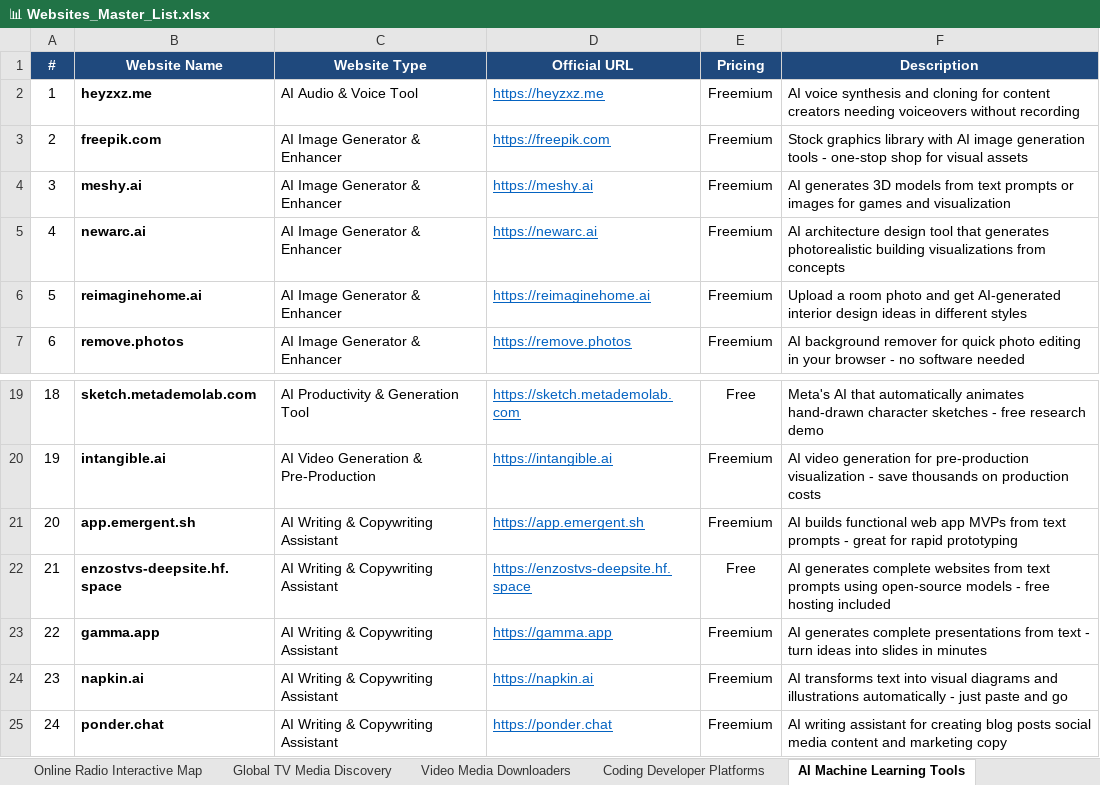
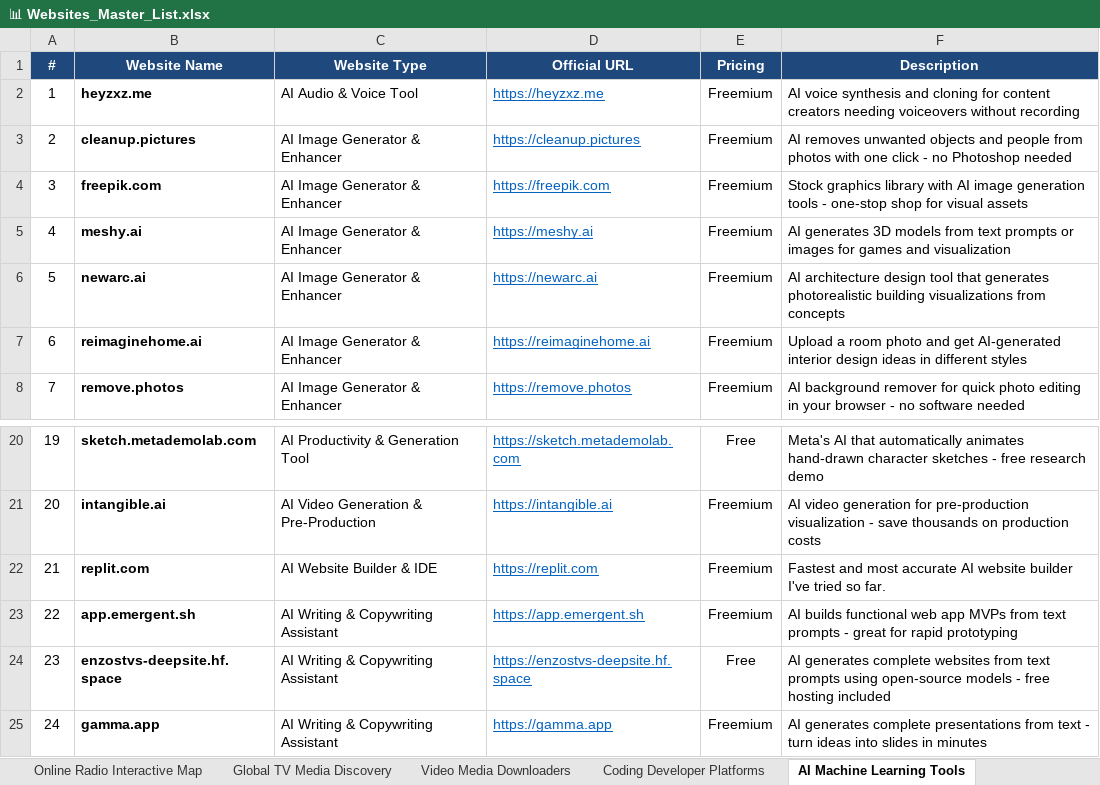
Before and after one commit to Satyenderparihar/Websites-Scrapes-Manually, an Excel workbook: 📊 Websites_Master_List.xlsx, sheet AI Machine Learning Tools, drawn as a sheet; only a part is shown, gaps mark what is left out; the shorter side is filled out with more unchanged rows; values as stored, in another font and other column widths than the file's, no borders; addresses are those after the commit; the diff names each change by its address in the sheet, - before the commit and + after, or states it on an @@ line.

```diff
--- a/📊 Websites_Master_List.xlsx (sheet AI Machine Learning Tools)
+++ b/📊 Websites_Master_List.xlsx (sheet AI Machine Learning Tools)
+row 3: 2 | cleanup.pictures | AI Image Generator & Enhancer | https://cleanup.pictures | Freemium | AI removes unwanted objects and people from photos with one click - no Photoshop needed
@@ column A (#) renumbered from row 4 down @@
+row 22: 21 | replit.com | AI Website Builder & IDE | https://replit.com | Freemium | Fastest and most accurate AI website builder I've tried so far.
```
Also changed, not shown: sheet All Websites Master, sheet Coding Developer Platforms, sheet Free Courses Learning Platfo, sheet Design Creator Tools, sheet Web Utilities Productivity, 15 other files.
